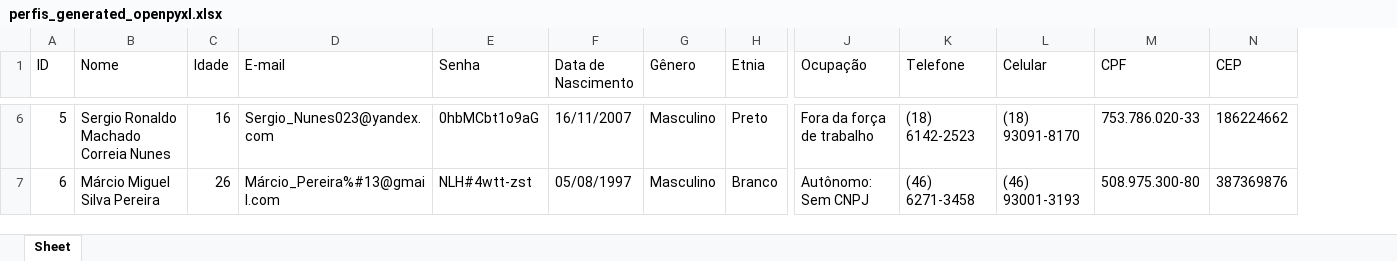
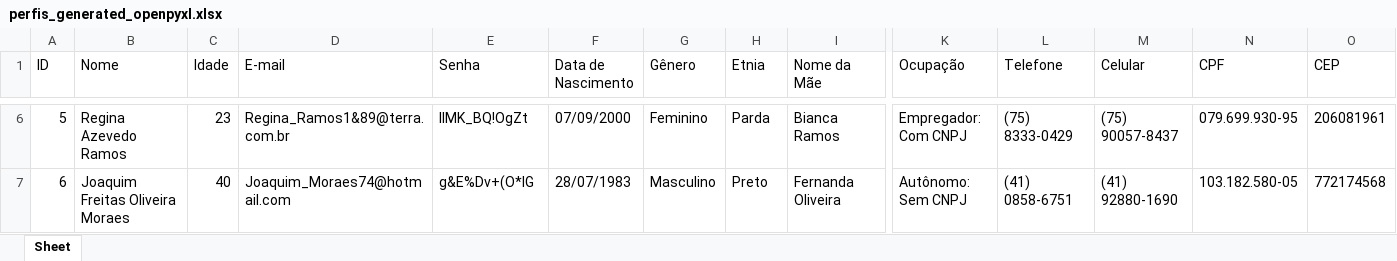
Before and after one commit to MarcosBenHurSilva/Profile_Generator, an Excel workbook: perfis_generated_openpyxl.xlsx, sheet Sheet, drawn as a sheet; only a part is shown, gaps mark what is left out; values as stored, in another font and other column widths than the file's, no borders; addresses are those after the commit; the diff covers the shown part only; the diff names each change by its address in the sheet, - before the commit and + after, or states it on an @@ line.

```diff
--- a/perfis_generated_openpyxl.xlsx (sheet Sheet)
+++ b/perfis_generated_openpyxl.xlsx (sheet Sheet)
+column I (Nome da Mãe), rows 6-7: Bianca Ramos | Fernanda Oliveira
-B6 (Nome): Sergio Ronaldo Machado Correia Nunes
+B6 (Nome): Regina Azevedo Ramos
-C6 (Idade): 16
+C6 (Idade): 23
-D6 (E-mail): Sergio_Nunes023@yandex.com
+D6 (E-mail): Regina_Ramos1&89@terra.com.br
-E6 (Senha): 0hbMCbt1o9aG
+E6 (Senha): lIMK_BQ!OgZt
-F6 (Data de Nascimento): 16/11/2007
+F6 (Data de Nascimento): 07/09/2000
-G6 (Gênero): Masculino
+G6 (Gênero): Feminino
-H6 (Etnia): Preto
+H6 (Etnia): Parda
-K6 (Ocupação): Fora da força de trabalho
+K6 (Ocupação): Empregador: Com CNPJ
-L6 (Telefone): (18) 6142-2523
+L6 (Telefone): (75) 8333-0429
-M6 (Celular): (18) 93091-8170
+M6 (Celular): (75) 90057-8437
-N6 (CPF): 753.786.020-33
+N6 (CPF): 079.699.930-95
-O6 (CEP): 186224662
+O6 (CEP): 206081961
-B7 (Nome): Márcio Miguel Silva Pereira
+B7 (Nome): Joaquim Freitas Oliveira Moraes
-C7 (Idade): 26
+C7 (Idade): 40
-D7 (E-mail): Márcio_Pereira%#13@gmail.com
+D7 (E-mail): Joaquim_Moraes74@hotmail.com
-E7 (Senha): NLH#4wtt-zst
+E7 (Senha): g&E%Dv+(O*IG
-F7 (Data de Nascimento): 05/08/1997
+F7 (Data de Nascimento): 28/07/1983
-H7 (Etnia): Branco
+H7 (Etnia): Preto
-L7 (Telefone): (46) 6271-3458
+L7 (Telefone): (41) 0858-6751
-M7 (Celular): (46) 93001-3193
+M7 (Celular): (41) 92880-1690
-N7 (CPF): 508.975.300-80
+N7 (CPF): 103.182.580-05
-O7 (CEP): 387369876
+O7 (CEP): 772174568
```
Also changed, not shown: 1151 edited cells elsewhere in this sheet, 4 other files.
